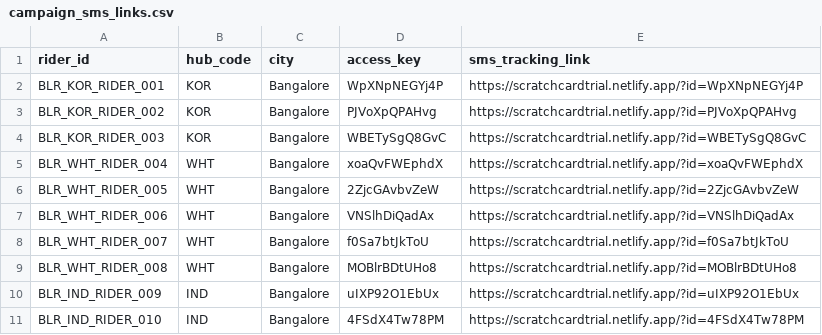
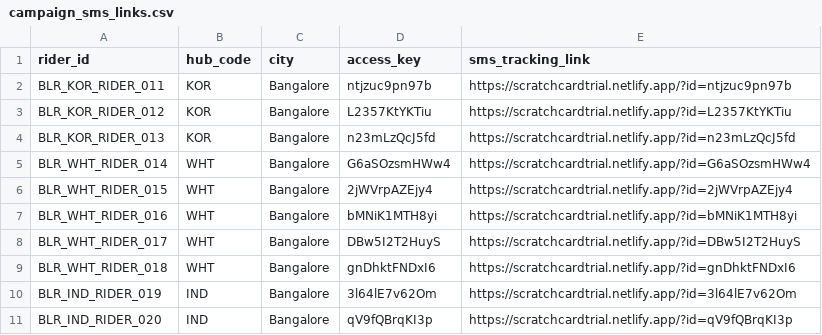
Before and after one commit to VaticanCameos9987/vitejs-vite-rhsq9e98, a CSV file: campaign_sms_links.csv, drawn as a sheet.

Commit message:
fix rider id

```diff
--- a/campaign_sms_links.csv
+++ b/campaign_sms_links.csv
@@ -1,11 +1,11 @@
 rider_id,hub_code,city,access_key,sms_tracking_link
-BLR_KOR_RIDER_001,KOR,Bangalore,WpXNpNEGYj4P,https://scratchcardtrial.netlify.app/?id=WpXNpNEGYj4P
-BLR_KOR_RIDER_002,KOR,Bangalore,PJVoXpQPAHvg,https://scratchcardtrial.netlify.app/?id=PJVoXpQPAHvg
-BLR_KOR_RIDER_003,KOR,Bangalore,WBETySgQ8GvC,https://scratchcardtrial.netlify.app/?id=WBETySgQ8GvC
-BLR_WHT_RIDER_004,WHT,Bangalore,xoaQvFWEphdX,https://scratchcardtrial.netlify.app/?id=xoaQvFWEphdX
-BLR_WHT_RIDER_005,WHT,Bangalore,2ZjcGAvbvZeW,https://scratchcardtrial.netlify.app/?id=2ZjcGAvbvZeW
-BLR_WHT_RIDER_006,WHT,Bangalore,VNSlhDiQadAx,https://scratchcardtrial.netlify.app/?id=VNSlhDiQadAx
-BLR_WHT_RIDER_007,WHT,Bangalore,f0Sa7btJkToU,https://scratchcardtrial.netlify.app/?id=f0Sa7btJkToU
-BLR_WHT_RIDER_008,WHT,Bangalore,MOBlrBDtUHo8,https://scratchcardtrial.netlify.app/?id=MOBlrBDtUHo8
-BLR_IND_RIDER_009,IND,Bangalore,uIXP92O1EbUx,https://scratchcardtrial.netlify.app/?id=uIXP92O1EbUx
-BLR_IND_RIDER_010,IND,Bangalore,4FSdX4Tw78PM,https://scratchcardtrial.netlify.app/?id=4FSdX4Tw78PM
+BLR_KOR_RIDER_011,KOR,Bangalore,ntjzuc9pn97b,https://scratchcardtrial.netlify.app/?id=ntjzuc9pn97b
+BLR_KOR_RIDER_012,KOR,Bangalore,L2357KtYKTiu,https://scratchcardtrial.netlify.app/?id=L2357KtYKTiu
+BLR_KOR_RIDER_013,KOR,Bangalore,n23mLzQcJ5fd,https://scratchcardtrial.netlify.app/?id=n23mLzQcJ5fd
+BLR_WHT_RIDER_014,WHT,Bangalore,G6aSOzsmHWw4,https://scratchcardtrial.netlify.app/?id=G6aSOzsmHWw4
+BLR_WHT_RIDER_015,WHT,Bangalore,2jWVrpAZEjy4,https://scratchcardtrial.netlify.app/?id=2jWVrpAZEjy4
+BLR_WHT_RIDER_016,WHT,Bangalore,bMNiK1MTH8yi,https://scratchcardtrial.netlify.app/?id=bMNiK1MTH8yi
+BLR_WHT_RIDER_017,WHT,Bangalore,DBw5I2T2HuyS,https://scratchcardtrial.netlify.app/?id=DBw5I2T2HuyS
+BLR_WHT_RIDER_018,WHT,Bangalore,gnDhktFNDxI6,https://scratchcardtrial.netlify.app/?id=gnDhktFNDxI6
+BLR_IND_RIDER_019,IND,Bangalore,3l64lE7v62Om,https://scratchcardtrial.netlify.app/?id=3l64lE7v62Om
+BLR_IND_RIDER_020,IND,Bangalore,qV9fQBrqKI3p,https://scratchcardtrial.netlify.app/?id=qV9fQBrqKI3p
```
Also changed, not shown: riders.csv, 1 other file.
